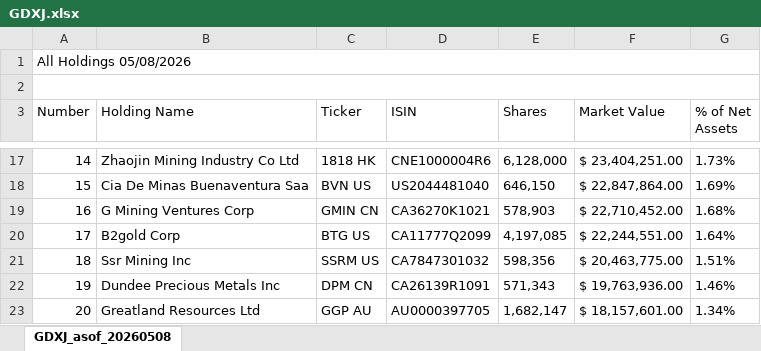
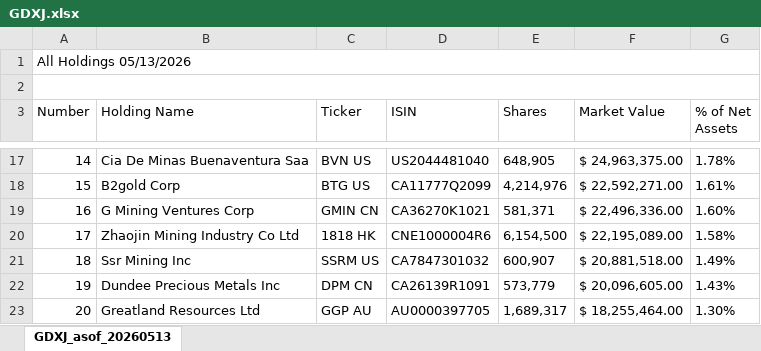
Before and after one commit to diegorost/investments, an Excel workbook: etf_gold_miners_uplift/rawGLD/GDXJ.xlsx, sheet GDXJ_asof_20260513, drawn as a sheet; only a part is shown, gaps mark what is left out; values as stored, in another font and other column widths than the file's, no borders; the diff covers the shown part only; the diff names each change by its address in the sheet, - before the commit and + after, or states it on an @@ line.

Commit message:
Add gold_analysisETF.pyc and GDXJ.xlsx files
- Introduced a compiled Python file for gold analysis ETF functionality.
- Added a new Excel file containing user information for GDXJ.

```diff
--- a/etf_gold_miners_uplift/rawGLD/GDXJ.xlsx (sheet GDXJ_asof_20260513)
+++ b/etf_gold_miners_uplift/rawGLD/GDXJ.xlsx (sheet GDXJ_asof_20260513)
-sheet tab: GDXJ_asof_20260508
+sheet tab: GDXJ_asof_20260513
-A1 (Number): All Holdings 05/08/2026
+A1 (Number): All Holdings 05/13/2026
-B17 (Holding Name): Zhaojin Mining Industry Co Ltd
+B17 (Holding Name): Cia De Minas Buenaventura Saa
-C17 (Ticker): 1818 HK
+C17 (Ticker): BVN US
-D17 (ISIN): CNE1000004R6
+D17 (ISIN): US2044481040
-E17 (Shares): 6,128,000
+E17 (Shares): 648,905
-F17 (Market Value): $ 23,404,251.00
+F17 (Market Value): $ 24,963,375.00
-G17 (% of Net Assets): 1.73%
+G17 (% of Net Assets): 1.78%
-B18 (Holding Name): Cia De Minas Buenaventura Saa
+B18 (Holding Name): B2gold Corp
-C18 (Ticker): BVN US
+C18 (Ticker): BTG US
-D18 (ISIN): US2044481040
+D18 (ISIN): CA11777Q2099
-E18 (Shares): 646,150
+E18 (Shares): 4,214,976
-F18 (Market Value): $ 22,847,864.00
+F18 (Market Value): $ 22,592,271.00
-G18 (% of Net Assets): 1.69%
+G18 (% of Net Assets): 1.61%
-E19 (Shares): 578,903
+E19 (Shares): 581,371
-F19 (Market Value): $ 22,710,452.00
+F19 (Market Value): $ 22,496,336.00
-G19 (% of Net Assets): 1.68%
+G19 (% of Net Assets): 1.60%
-B20 (Holding Name): B2gold Corp
+B20 (Holding Name): Zhaojin Mining Industry Co Ltd
-C20 (Ticker): BTG US
+C20 (Ticker): 1818 HK
-D20 (ISIN): CA11777Q2099
+D20 (ISIN): CNE1000004R6
-E20 (Shares): 4,197,085
+E20 (Shares): 6,154,500
-F20 (Market Value): $ 22,244,551.00
+F20 (Market Value): $ 22,195,089.00
-G20 (% of Net Assets): 1.64%
+G20 (% of Net Assets): 1.58%
-E21 (Shares): 598,356
+E21 (Shares): 600,907
-F21 (Market Value): $ 20,463,775.00
+F21 (Market Value): $ 20,881,518.00
-G21 (% of Net Assets): 1.51%
+G21 (% of Net Assets): 1.49%
-E22 (Shares): 571,343
+E22 (Shares): 573,779
-F22 (Market Value): $ 19,763,936.00
+F22 (Market Value): $ 20,096,605.00
-G22 (% of Net Assets): 1.46%
+G22 (% of Net Assets): 1.43%
-E23 (Shares): 1,682,147
+E23 (Shares): 1,689,317
-F23 (Market Value): $ 18,157,601.00
+F23 (Market Value): $ 18,255,464.00
-G23 (% of Net Assets): 1.34%
+G23 (% of Net Assets): 1.30%
```
Also changed, not shown: 469 edited cells elsewhere in this sheet, etf_gold_miners_uplift/rawGLD/GDX.xlsx, 6 other files.
